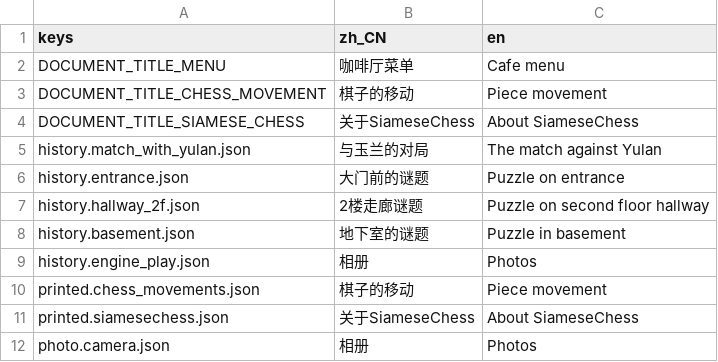
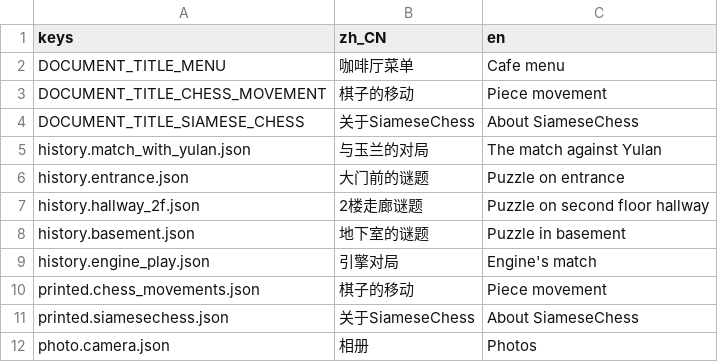
Before and after one commit to godothub/siamese_chess, a CSV file: assets/text/document.csv, drawn as a sheet.

```diff
--- a/assets/text/document.csv
+++ b/assets/text/document.csv
@@ -8,3 +8,3 @@ history.hallway_2f.json,"2楼走廊谜题","Puzzle on second floor hallway"
 history.basement.json,"地下室的谜题","Puzzle in basement"
-history.engine_play.json,"相册","Photos"
+history.engine_play.json,"引擎对局","Engine's match"
 printed.chess_movements.json,"棋子的移动","Piece movement"
```
Also changed, not shown: 4 other files.
